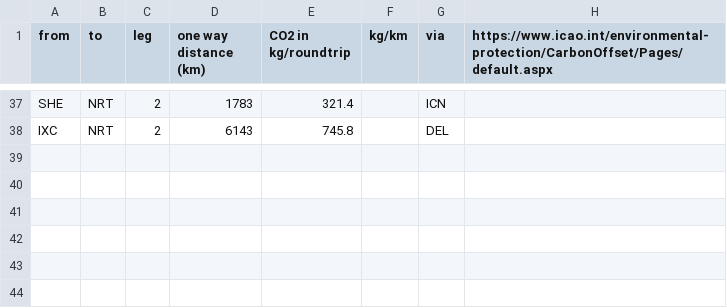
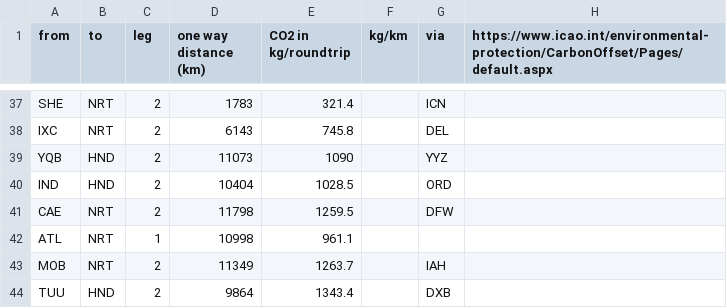
Before and after one commit to davidjaffe/UVvisData, a CSV file: GIT/BelleII/Climate/CDATA/CO2_between_airports_20191013.csv, drawn as a sheet; only a part is shown, gaps mark what is left out.

```diff
--- a/GIT/BelleII/Climate/CDATA/CO2_between_airports_20191013.csv
+++ b/GIT/BelleII/Climate/CDATA/CO2_between_airports_20191013.csv
@@ -38 +38,7 @@ SHE,NRT,2,1783,321.4,,ICN,
 IXC,NRT,2,6143,745.8,,DEL,
+YQB,HND,2,11073,1090,,YYZ,
+IND,HND,2,10404,1028.5,,ORD,
+CAE,NRT,2,11798,1259.5,,DFW,
+ATL,NRT,1,10998,961.1,,,
+MOB,NRT,2,11349,1263.7,,IAH,
+TUU,HND,2,9864,1343.4,,DXB,
```
Also changed, not shown: GIT/BelleII/Climate/CDATA/Airfares_CityPairs_20190929.csv, 17 other files.
